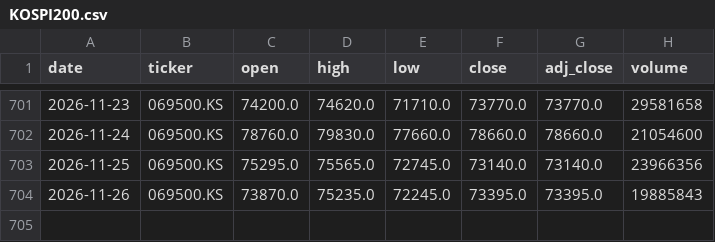
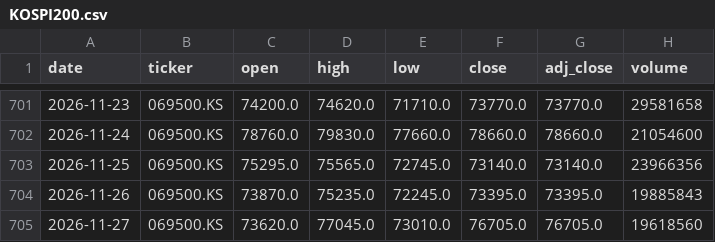
Before and after one commit to hyunsungkim73/HAA_Leader_Sector_System, a CSV file: data/raw/prices/KOSPI200.csv, drawn as a sheet; only a part is shown, gaps mark what is left out; the diff names each change by its address in the sheet, - before the commit and + after, or states it on an @@ line.

```diff
--- a/data/raw/prices/KOSPI200.csv
+++ b/data/raw/prices/KOSPI200.csv
+row 705: 2026-11-27 | 069500.KS | 73620.0 | 77045.0 | 73010.0 | 76705.0 | 76705.0 | 19618560
```
Also changed, not shown: data/derived/momentum_weekly.csv, data/derived/relative_strength_weekly.csv, 20 other files.
